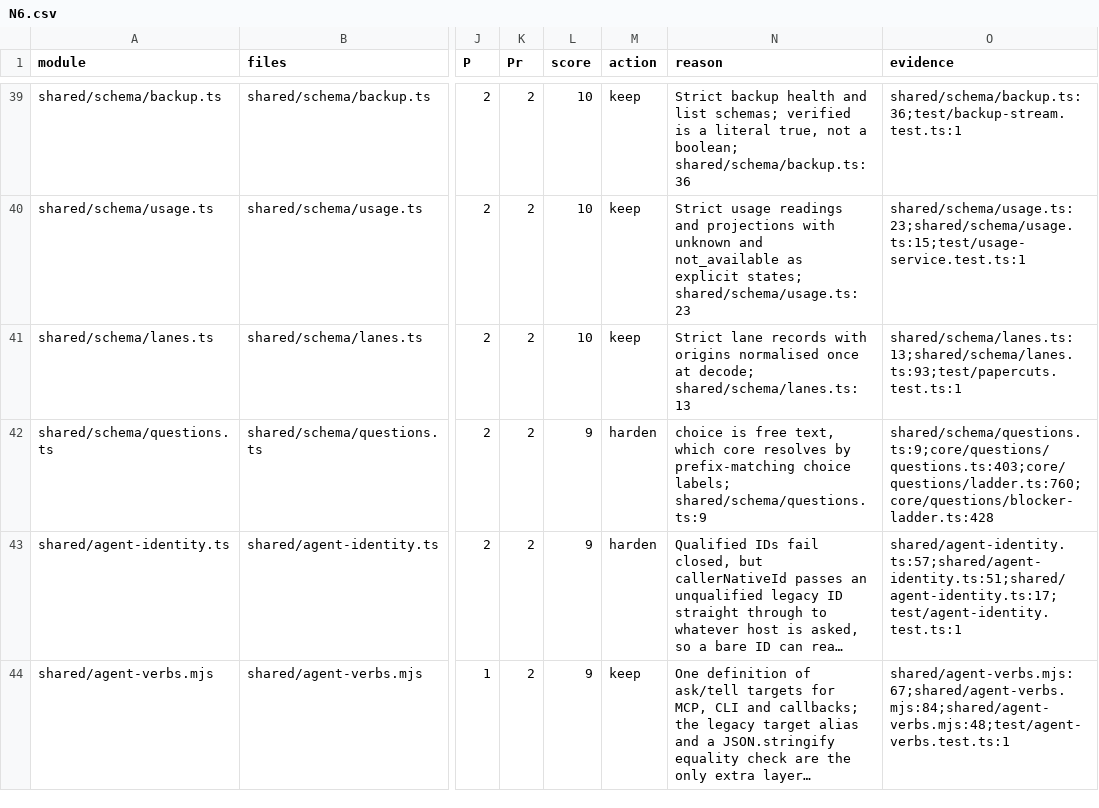
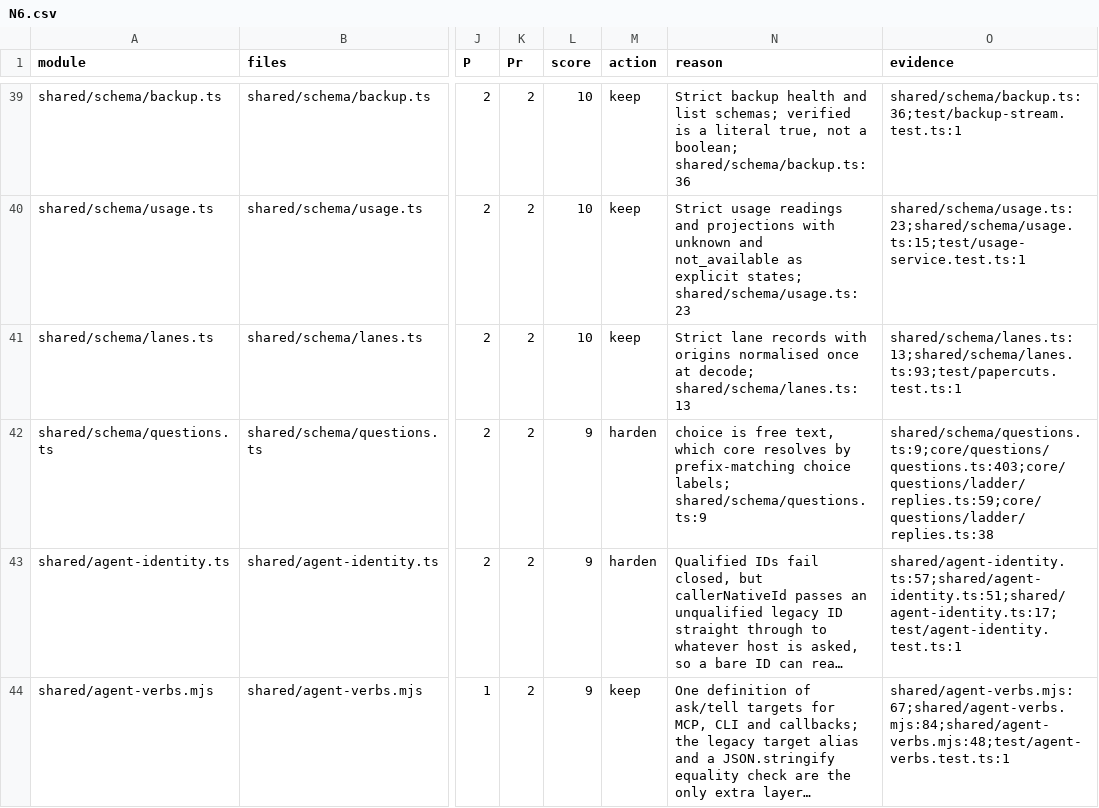
Before and after one commit to inflatable-cookie/nucleus, a CSV file: docs/knowledge/quality/code/N6.csv, drawn as a sheet; only a part is shown, gaps mark what is left out; long unchanged cells end in …; the diff names each change by its address in the sheet, - before the commit and + after, or states it on an @@ line.

Commit message:
Re-rate the question ladder and delegation at this head
The two consolidated files become sixteen ladder modules and one re-rated
delegation row; the README records how each score was reached. The knowledge
files name the new owner, and the changelog carries the user-facing change.

```diff
--- a/docs/knowledge/quality/code/N6.csv
+++ b/docs/knowledge/quality/code/N6.csv
-O42 (evidence): shared/schema/questions.ts:9;core/questions/questions.ts:403;core/questions/ladder.ts:760;core/questions/blocker-ladder.ts:428
+O42 (evidence): shared/schema/questions.ts:9;core/questions/questions.ts:403;core/questions/ladder/replies.ts:59;core/questions/ladder/replies.ts:38
```
Also changed, not shown: 6 other files.
